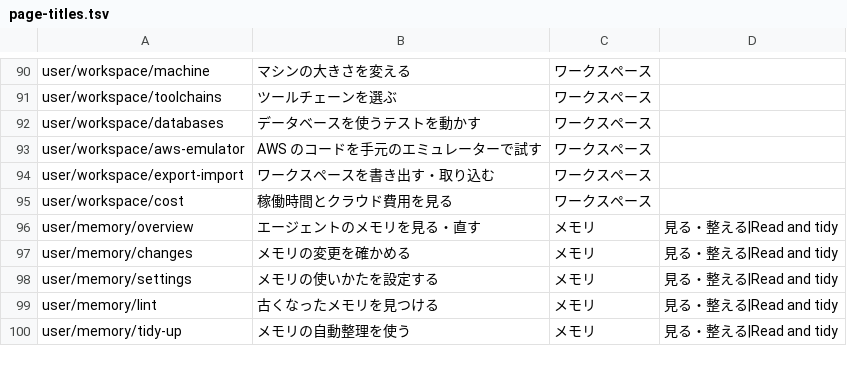
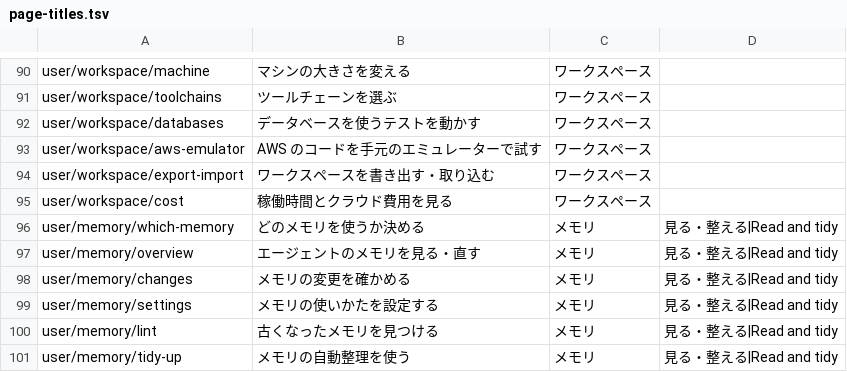
Before and after one commit to k-k1/agent-fleet-site, a TSV file: docs/research/page-titles.tsv, drawn as a sheet; only a part is shown, gaps mark what is left out.

```diff
--- a/docs/research/page-titles.tsv
+++ b/docs/research/page-titles.tsv
@@ -95,2 +95,3 @@ user/workspace/export-import	ワークスペースを書き出す・取り込む
 user/workspace/cost	稼働時間とクラウド費用を見る	ワークスペース
+user/memory/which-memory	どのメモリを使うか決める	メモリ	見る・整える|Read and tidy
 user/memory/overview	エージェントのメモリを見る・直す	メモリ	見る・整える|Read and tidy
```
